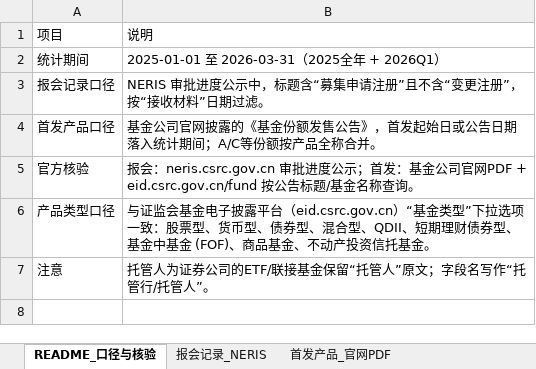
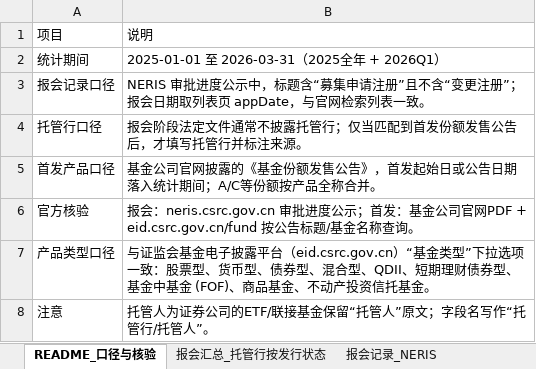
Before and after one commit to linzhuoran79/china-nev-6seater-hub, an Excel workbook: outputs/fund_records/易方达_广发_2025_2026Q1_报会与首发记录.xlsx, sheet README_口径与核验, drawn as a sheet; values as stored, in another font and other column widths than the file's, no borders; the diff names each change by its address in the sheet, - before the commit and + after, or states it on an @@ line.

```diff
--- a/outputs/fund_records/易方达_广发_2025_2026Q1_报会与首发记录.xlsx (sheet README_口径与核验)
+++ b/outputs/fund_records/易方达_广发_2025_2026Q1_报会与首发记录.xlsx (sheet README_口径与核验)
+sheet tab: 报会汇总_托管行按发行状态
-B3: …更注册”，按“接收材料”日期过滤。
+B3: …更注册”；报会日期取列表页 appDate，与官网检索列表一致。
+row 4: 托管行口径 | 报会阶段法定文件通常不披露托管行；仅当匹配到首发份额发售公告后，才填写托管行并标注来源。
```
Also changed, not shown: sheet 报会_首发名称交叉匹配, sheet 报会记录_NERIS, other sheet tabs, 6 other files.
